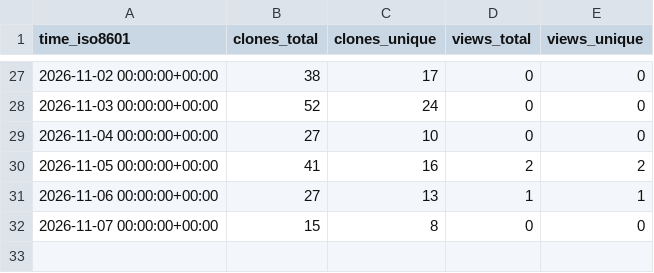
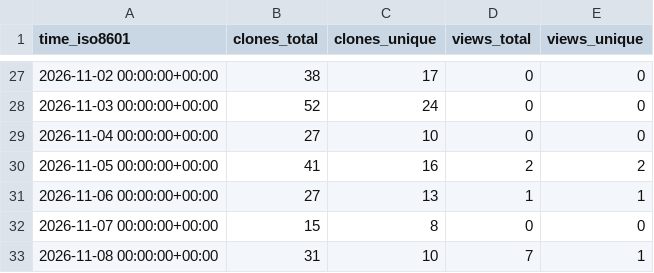
Before and after one commit to exmergo/github-repo-analytics, a CSV file: exmergo/github-repo-analytics/ghrs-data/views_clones_aggregate.csv, drawn as a sheet; only a part is shown, gaps mark what is left out.

```diff
--- a/exmergo/github-repo-analytics/ghrs-data/views_clones_aggregate.csv
+++ b/exmergo/github-repo-analytics/ghrs-data/views_clones_aggregate.csv
@@ -32 +32,2 @@ time_iso8601,clones_total,clones_unique,views_total,views_unique
 2026-11-07 00:00:00+00:00,15,8,0,0
+2026-11-08 00:00:00+00:00,31,10,7,1
```
Also changed, not shown: 1 other file.
